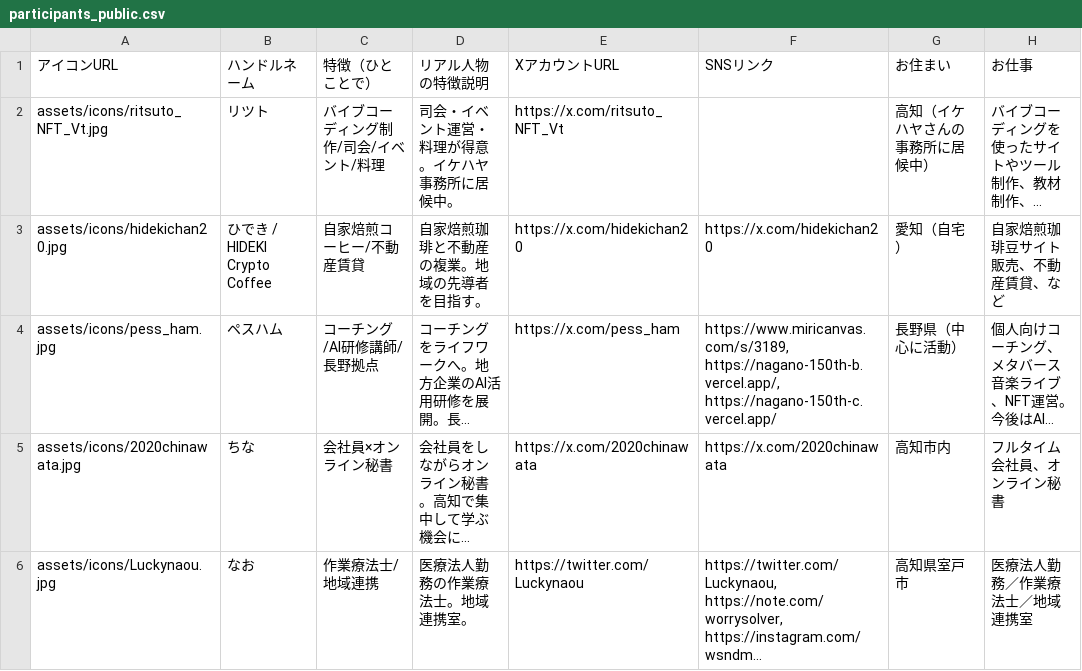
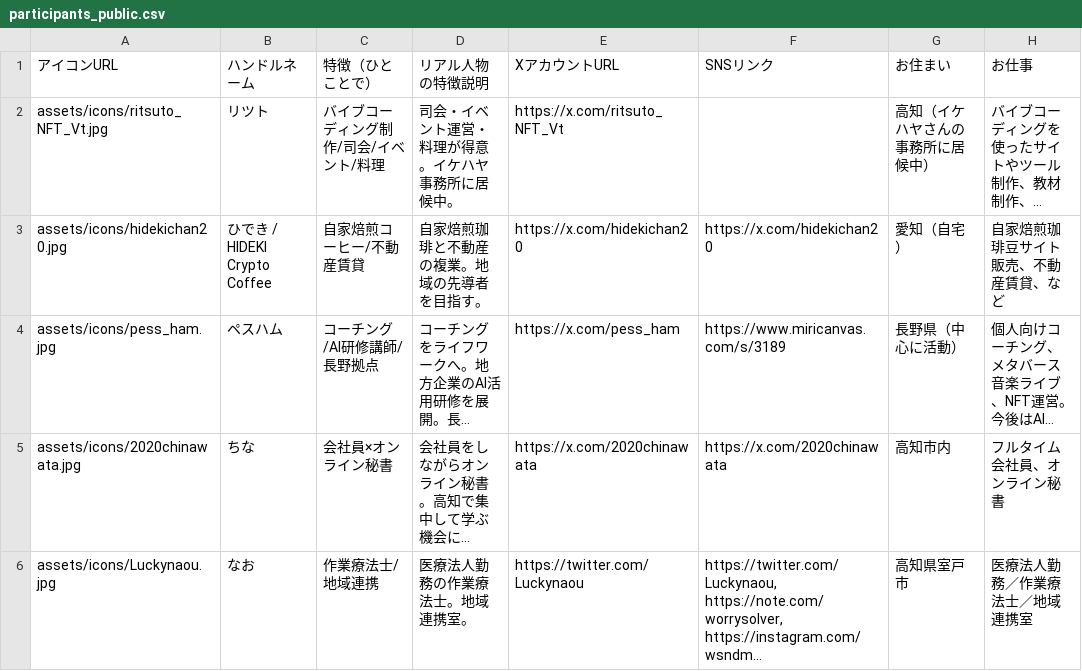
Before and after one commit to pessham/camp-participator, a CSV file: data/public/participants_public.csv, drawn as a sheet; only a part is shown; long unchanged cells end in …; the diff names each change by its address in the sheet, - before the commit and + after, or states it on an @@ line.

```diff
--- a/data/public/participants_public.csv
+++ b/data/public/participants_public.csv
-F4 (SNSリンク): https://www.miricanvas.com/s/3189, https://nagano-150th-b.vercel.app/, https://nagano-150th-c.vercel.app/
+F4 (SNSリンク): https://www.miricanvas.com/s/3189
```
Also changed, not shown: data/participants_template.csv, 2 other files.
